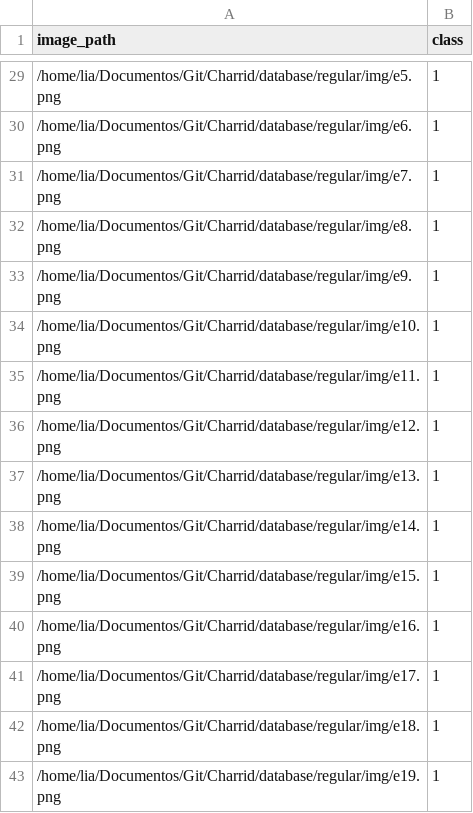
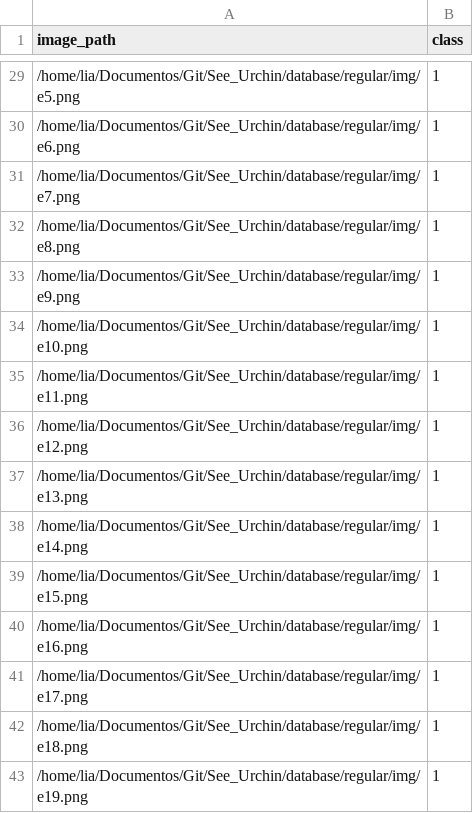
Before and after one commit to lia-univali/see-urchin, a CSV file: database/regular/train.csv, drawn as a sheet; only a part is shown, gaps mark what is left out; the diff covers the shown part only.

```diff
--- a/database/regular/train.csv
+++ b/database/regular/train.csv
@@ -29,15 +29,15 @@ image_path,class
-/home/lia/Documentos/Git/Charrid/database/regular/img/e5.png,1
-/home/lia/Documentos/Git/Charrid/database/regular/img/e6.png,1
-/home/lia/Documentos/Git/Charrid/database/regular/img/e7.png,1
-/home/lia/Documentos/Git/Charrid/database/regular/img/e8.png,1
-/home/lia/Documentos/Git/Charrid/database/regular/img/e9.png,1
-/home/lia/Documentos/Git/Charrid/database/regular/img/e10.png,1
-/home/lia/Documentos/Git/Charrid/database/regular/img/e11.png,1
-/home/lia/Documentos/Git/Charrid/database/regular/img/e12.png,1
-/home/lia/Documentos/Git/Charrid/database/regular/img/e13.png,1
-/home/lia/Documentos/Git/Charrid/database/regular/img/e14.png,1
-/home/lia/Documentos/Git/Charrid/database/regular/img/e15.png,1
-/home/lia/Documentos/Git/Charrid/database/regular/img/e16.png,1
-/home/lia/Documentos/Git/Charrid/database/regular/img/e17.png,1
-/home/lia/Documentos/Git/Charrid/database/regular/img/e18.png,1
-/home/lia/Documentos/Git/Charrid/database/regular/img/e19.png,1
+/home/lia/Documentos/Git/See_Urchin/database/regular/img/e5.png,1
+/home/lia/Documentos/Git/See_Urchin/database/regular/img/e6.png,1
+/home/lia/Documentos/Git/See_Urchin/database/regular/img/e7.png,1
+/home/lia/Documentos/Git/See_Urchin/database/regular/img/e8.png,1
+/home/lia/Documentos/Git/See_Urchin/database/regular/img/e9.png,1
+/home/lia/Documentos/Git/See_Urchin/database/regular/img/e10.png,1
+/home/lia/Documentos/Git/See_Urchin/database/regular/img/e11.png,1
+/home/lia/Documentos/Git/See_Urchin/database/regular/img/e12.png,1
+/home/lia/Documentos/Git/See_Urchin/database/regular/img/e13.png,1
+/home/lia/Documentos/Git/See_Urchin/database/regular/img/e14.png,1
+/home/lia/Documentos/Git/See_Urchin/database/regular/img/e15.png,1
+/home/lia/Documentos/Git/See_Urchin/database/regular/img/e16.png,1
+/home/lia/Documentos/Git/See_Urchin/database/regular/img/e17.png,1
+/home/lia/Documentos/Git/See_Urchin/database/regular/img/e18.png,1
+/home/lia/Documentos/Git/See_Urchin/database/regular/img/e19.png,1
```
Also changed, not shown: 27 edited cells elsewhere in this file, database/binary/predict.csv, database/binary/train.csv, 20 other files.
